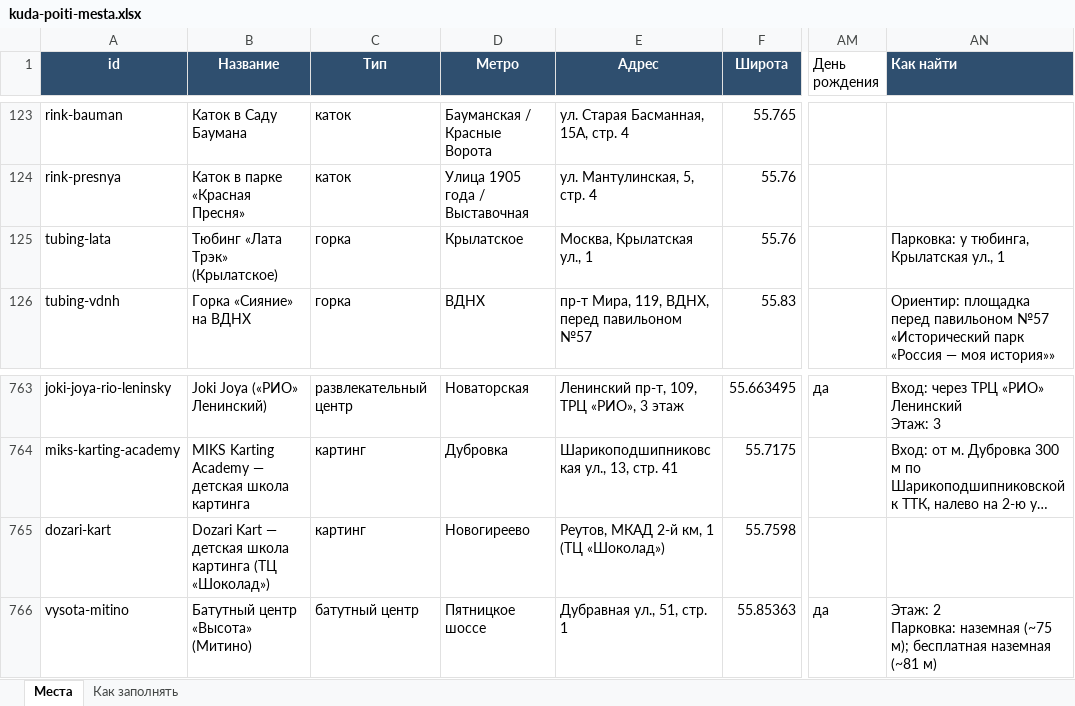
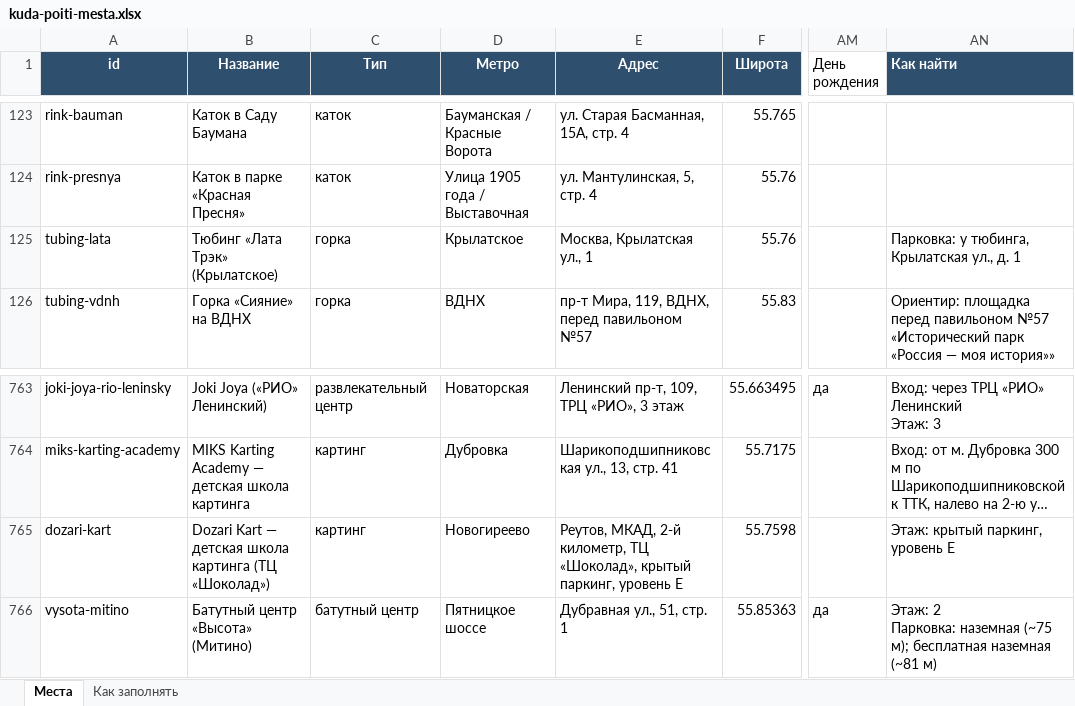
Before and after one commit to vadimsurov-apps/kudapoiti-data, an Excel workbook: data/kuda-poiti-mesta.xlsx, sheet Места, drawn as a sheet; only a part is shown, gaps mark what is left out; long unchanged cells end in …; values as stored, in another font and other column widths than the file's, no borders; the diff names each change by its address in the sheet, - before the commit and + after, or states it on an @@ line.

```diff
--- a/data/kuda-poiti-mesta.xlsx (sheet Места)
+++ b/data/kuda-poiti-mesta.xlsx (sheet Места)
-AN125 (Как найти): Парковка: у тюбинга, Крылатская ул., 1
+AN125 (Как найти): Парковка: у тюбинга, Крылатская ул., д. 1
-E765 (Адрес): Реутов, МКАД 2-й км, 1 (ТЦ «Шоколад»)
+E765 (Адрес): Реутов, МКАД, 2-й километр, ТЦ «Шоколад», крытый паркинг, уровень Е
-AN765 (Как найти): (empty)
+AN765 (Как найти): Этаж: крытый паркинг, уровень Е
```
Also changed, not shown: data/parts/cafes.xlsx, data/parts/edu.xlsx, 7 other files.
